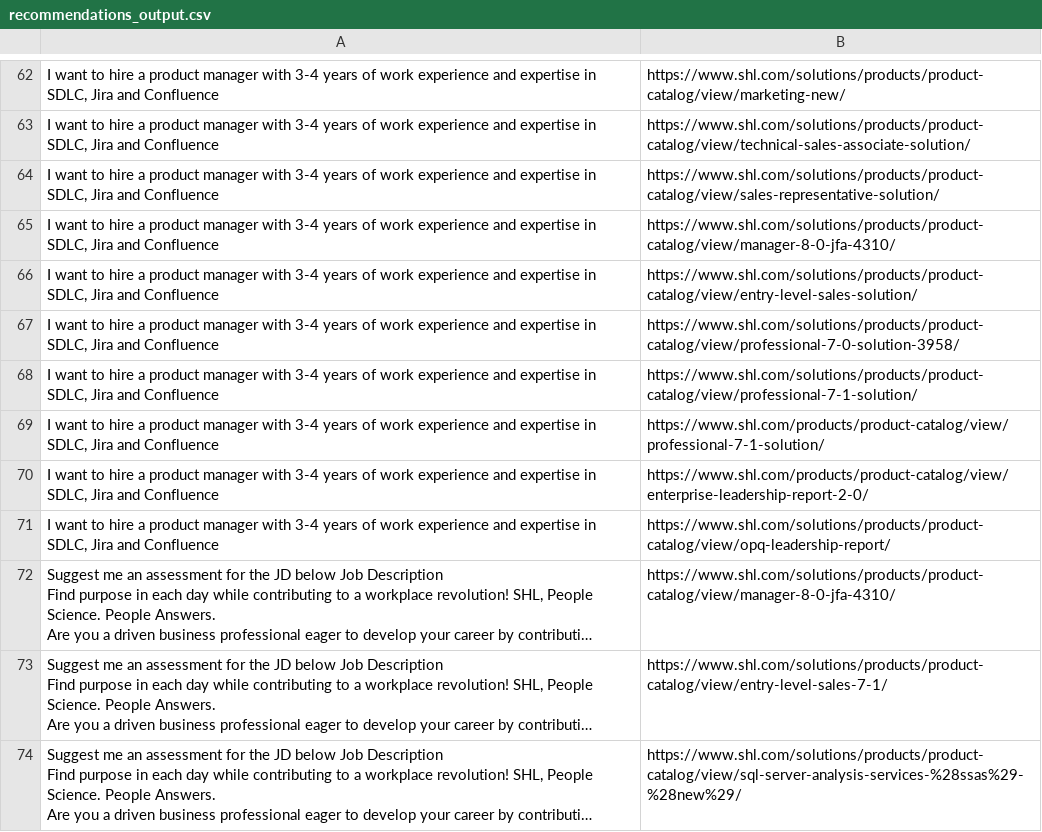
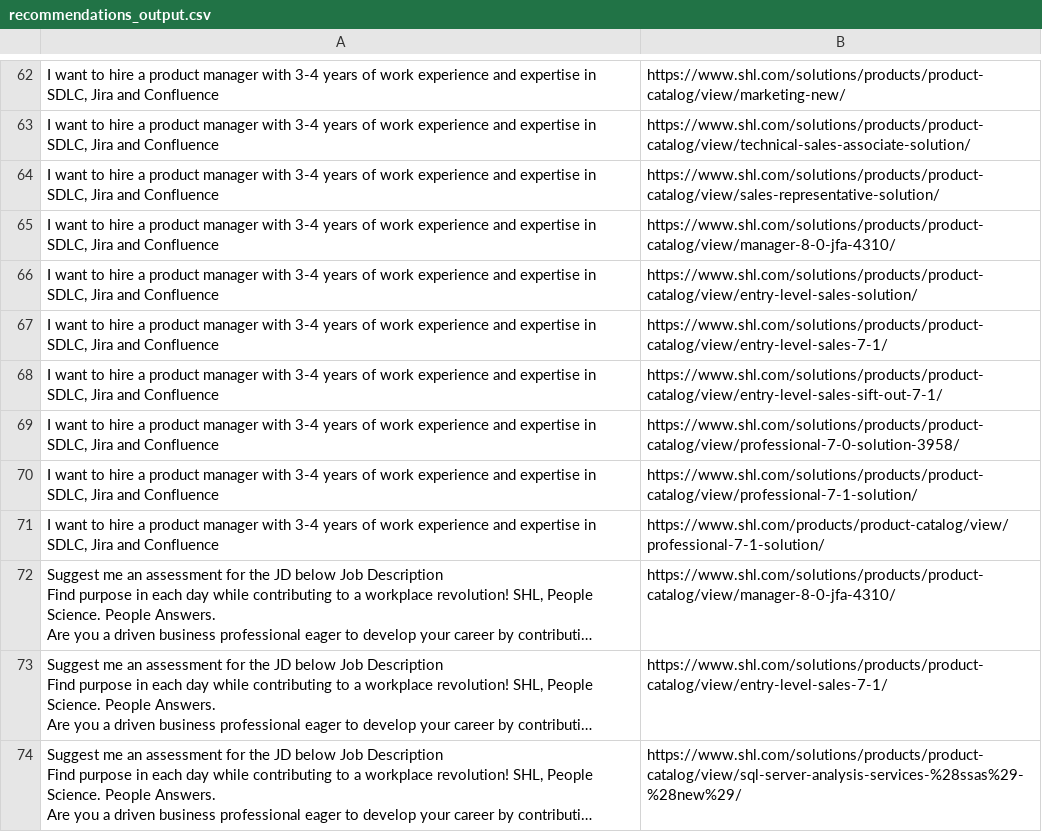
Before and after one commit to strangecodee/SHL-TASK, a CSV file: data/recommendations_output.csv, drawn as a sheet; only a part is shown, gaps mark what is left out; long unchanged cells end in …; removed rows and columns are numbered as before the commit, all else as after; the diff covers the shown part only; the diff names each change by its address in the sheet, - before the commit and + after, or states it on an @@ line.

Commit message:
Initial commit: SHL Assessment Recommendation System

```diff
--- a/data/recommendations_output.csv
+++ b/data/recommendations_output.csv
+row 67: I want to hire a product manager with 3-4 years of work experience and expertise in SDLC, Jira and Confluence | https://www.shl.com/solutions/products/product-catalog/view/entry-level-sales-7-1/
+row 68: I want to hire a product manager with 3-4 years of work experience and expertise in SDLC, Jira and Confluence | https://www.shl.com/solutions/products/product-catalog/view/entry-level-sales-sift-out-7-1/
-row 70: I want to hire a product manager with 3-4 years of work experience and expertise in SDLC, Jira and Confluence | https://www.shl.com/products/product-catalog/view/enterprise-leadership-report-2-0/
-row 71: I want to hire a product manager with 3-4 years of work experience and expertise in SDLC, Jira and Confluence | https://www.shl.com/solutions/products/product-catalog/view/opq-leadership-report/
```
Also changed, not shown: 12 added rows, 12 removed rows and 10 moved rows elsewhere in this file, 46 other files.
